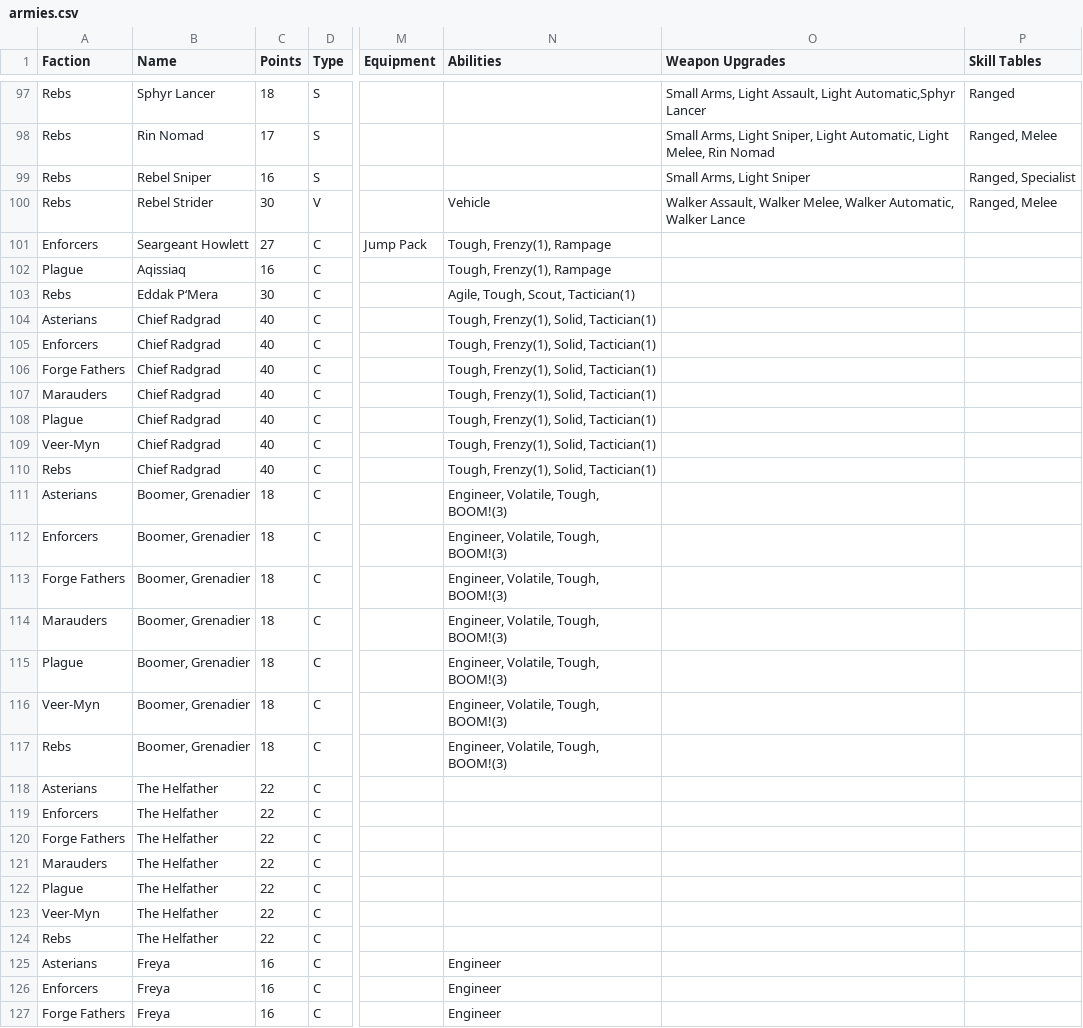
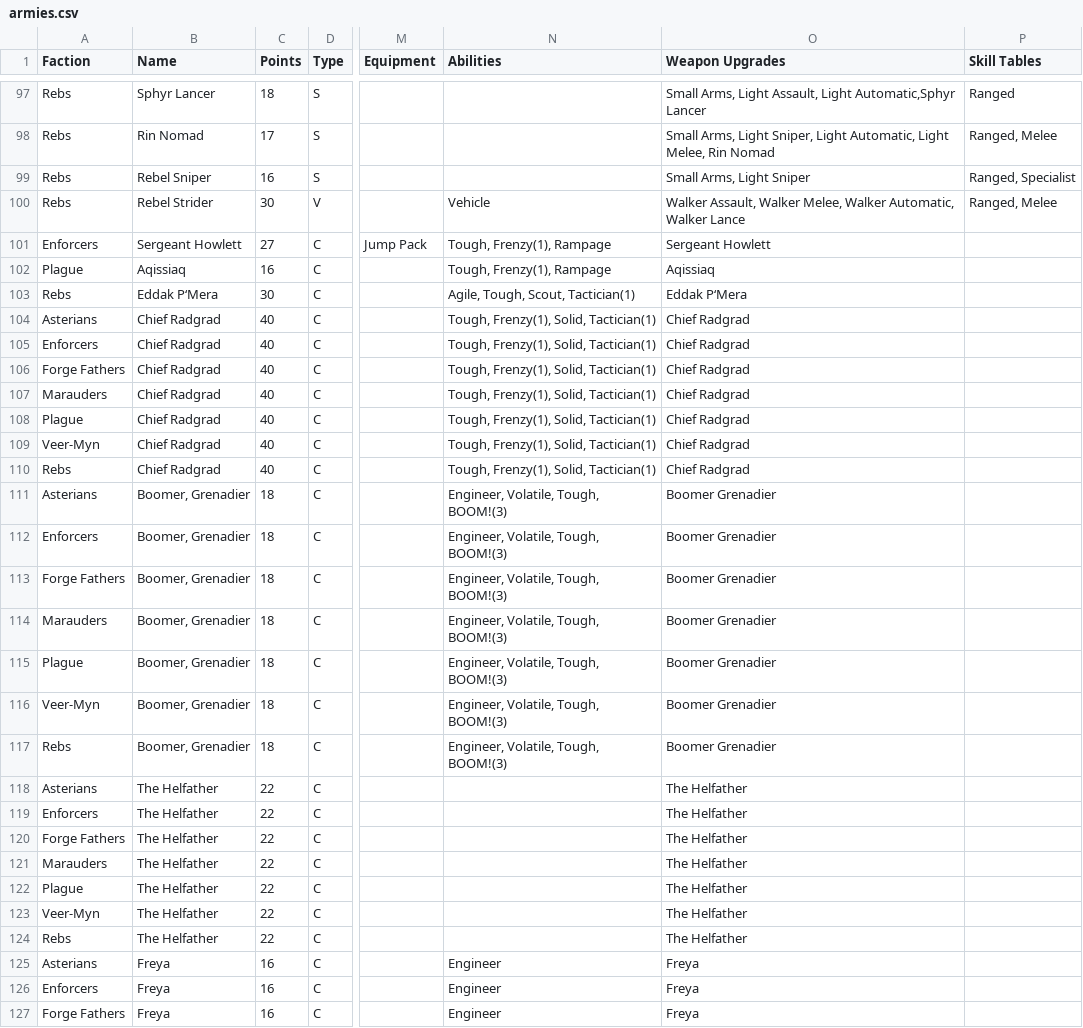
Before and after one commit to tuxBurner/deadzone-rooster, a CSV file: conf/deadzone/armies.csv, drawn as a sheet; only a part is shown, gaps mark what is left out; the diff covers the shown part only; the diff names each change by its address in the sheet, - before the commit and + after, or states it on an @@ line.

```diff
--- a/conf/deadzone/armies.csv
+++ b/conf/deadzone/armies.csv
-B101 (Name): Seargeant Howlett
+B101 (Name): Sergeant Howlett
-O101 (Weapon Upgrades): (empty)
+O101 (Weapon Upgrades): Sergeant Howlett
-O102 (Weapon Upgrades): (empty)
+O102 (Weapon Upgrades): Aqissiaq
-O103 (Weapon Upgrades): (empty)
+O103 (Weapon Upgrades): Eddak P‘Mera
-O104:O110 (Weapon Upgrades): (empty)
+O104:O110 (Weapon Upgrades): Chief Radgrad
-O111:O117 (Weapon Upgrades): (empty)
+O111:O117 (Weapon Upgrades): Boomer Grenadier
-O118:O124 (Weapon Upgrades): (empty)
+O118:O124 (Weapon Upgrades): The Helfather
-O125:O127 (Weapon Upgrades): (empty)
+O125:O127 (Weapon Upgrades): Freya
```
Also changed, not shown: 39 edited cells elsewhere in this file, conf/deadzone/items.csv, 3 other files.
